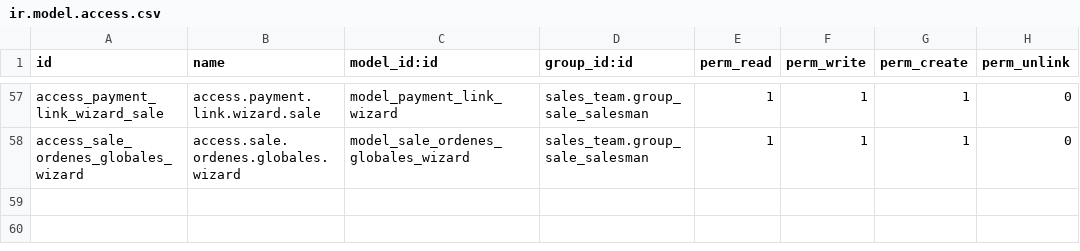
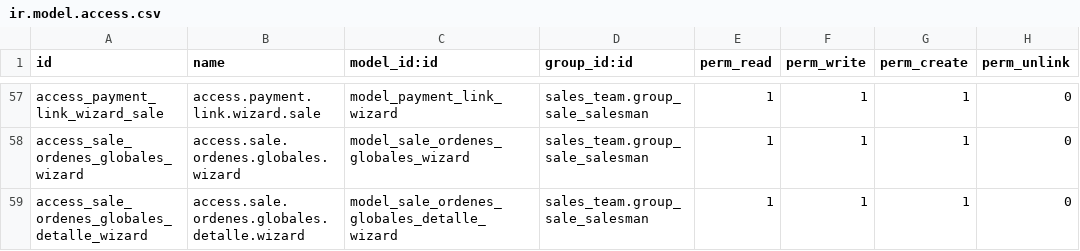
Before and after one commit to aldanae5498/odoo, a CSV file: sale/security/ir.model.access.csv, drawn as a sheet; only a part is shown, gaps mark what is left out; the diff names each change by its address in the sheet, - before the commit and + after, or states it on an @@ line.

Commit message:
Update ir.model.access.csv

```diff
--- a/sale/security/ir.model.access.csv
+++ b/sale/security/ir.model.access.csv
+row 59: access_sale_ordenes_globales_detalle_wizard | access.sale.ordenes.globales.detalle.wizard | model_sale_ordenes_globales_detalle_wizard | sales_team.group_sale_salesman | 1 | 1 | 1 | 0
```
